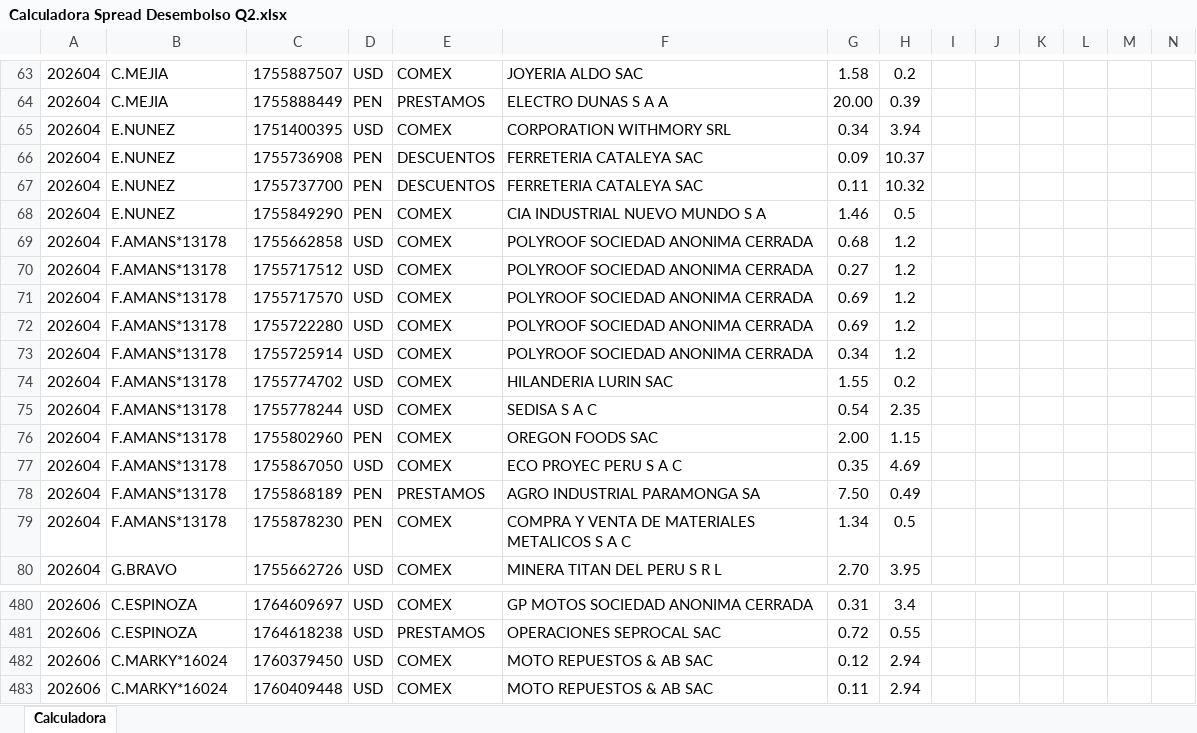
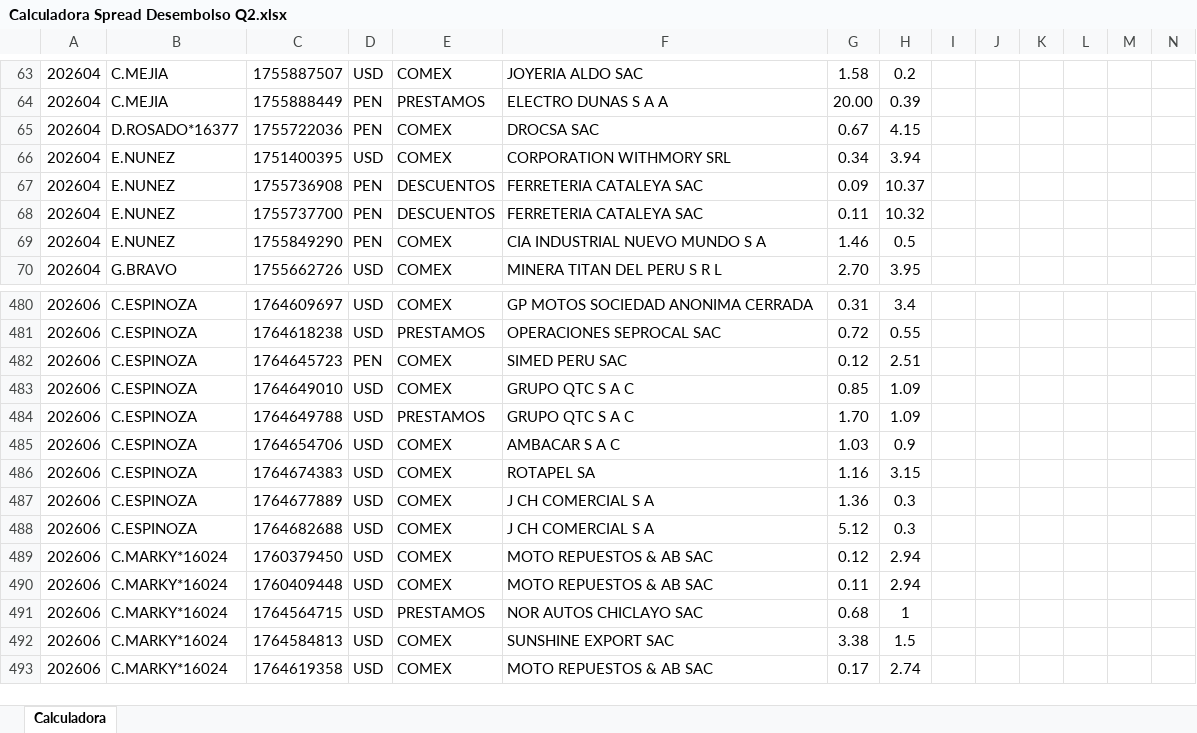
Before and after one commit to luiszelmu98/archivos, an Excel workbook: Calculadora Spread Desembolso Q2.xlsx, sheet Calculadora, drawn as a sheet; only a part is shown, gaps mark what is left out; the shorter side is filled out with more unchanged rows; values as stored, in another font and other column widths than the file's, no borders; charts and pictures not drawn; removed rows and columns are numbered as before the commit, all else as after; rows hold the shown columns only; the diff covers the shown part only; the diff names each change by its address in the sheet, - before the commit and + after, or states it on an @@ line.

```diff
--- a/Calculadora Spread Desembolso Q2.xlsx (sheet Calculadora)
+++ b/Calculadora Spread Desembolso Q2.xlsx (sheet Calculadora)
+row 65: 202604 | D.ROSADO*16377 | 1755722036 | PEN | COMEX | DROCSA SAC | 0.67 | 4.15
-row 69: 202604 | F.AMANS*13178 | 1755662858 | USD | COMEX | POLYROOF SOCIEDAD ANONIMA CERRADA | 0.68 | 1.2
-row 70: 202604 | F.AMANS*13178 | 1755717512 | USD | COMEX | POLYROOF SOCIEDAD ANONIMA CERRADA | 0.27 | 1.2
-row 71: 202604 | F.AMANS*13178 | 1755717570 | USD | COMEX | POLYROOF SOCIEDAD ANONIMA CERRADA | 0.69 | 1.2
-row 72: 202604 | F.AMANS*13178 | 1755722280 | USD | COMEX | POLYROOF SOCIEDAD ANONIMA CERRADA | 0.69 | 1.2
-row 73: 202604 | F.AMANS*13178 | 1755725914 | USD | COMEX | POLYROOF SOCIEDAD ANONIMA CERRADA | 0.34 | 1.2
-row 74: 202604 | F.AMANS*13178 | 1755774702 | USD | COMEX | HILANDERIA LURIN SAC | 1.55 | 0.2
-row 75: 202604 | F.AMANS*13178 | 1755778244 | USD | COMEX | SEDISA S A C | 0.54 | 2.35
-row 76: 202604 | F.AMANS*13178 | 1755802960 | PEN | COMEX | OREGON FOODS SAC | 2.00 | 1.15
-row 77: 202604 | F.AMANS*13178 | 1755867050 | USD | COMEX | ECO PROYEC PERU S A C | 0.35 | 4.69
-row 78: 202604 | F.AMANS*13178 | 1755868189 | PEN | PRESTAMOS | AGRO INDUSTRIAL PARAMONGA SA | 7.50 | 0.49
-row 79: 202604 | F.AMANS*13178 | 1755878230 | PEN | COMEX | COMPRA Y VENTA DE MATERIALES METALICOS S A C | 1.34 | 0.5
+row 482: 202606 | C.ESPINOZA | 1764645723 | PEN | COMEX | SIMED PERU SAC | 0.12 | 2.51
+row 483: 202606 | C.ESPINOZA | 1764649010 | USD | COMEX | GRUPO QTC S A C | 0.85 | 1.09
+row 484: 202606 | C.ESPINOZA | 1764649788 | USD | PRESTAMOS | GRUPO QTC S A C | 1.70 | 1.09
+row 485: 202606 | C.ESPINOZA | 1764654706 | USD | COMEX | AMBACAR S A C | 1.03 | 0.9
+row 486: 202606 | C.ESPINOZA | 1764674383 | USD | COMEX | ROTAPEL SA | 1.16 | 3.15
+row 487: 202606 | C.ESPINOZA | 1764677889 | USD | COMEX | J CH COMERCIAL S A | 1.36 | 0.3
+row 488: 202606 | C.ESPINOZA | 1764682688 | USD | COMEX | J CH COMERCIAL S A | 5.12 | 0.3
```
Also changed, not shown: 80 added rows, 23 removed rows and 1 edited cell elsewhere in this sheet, hidden cells, charts or pictures.
